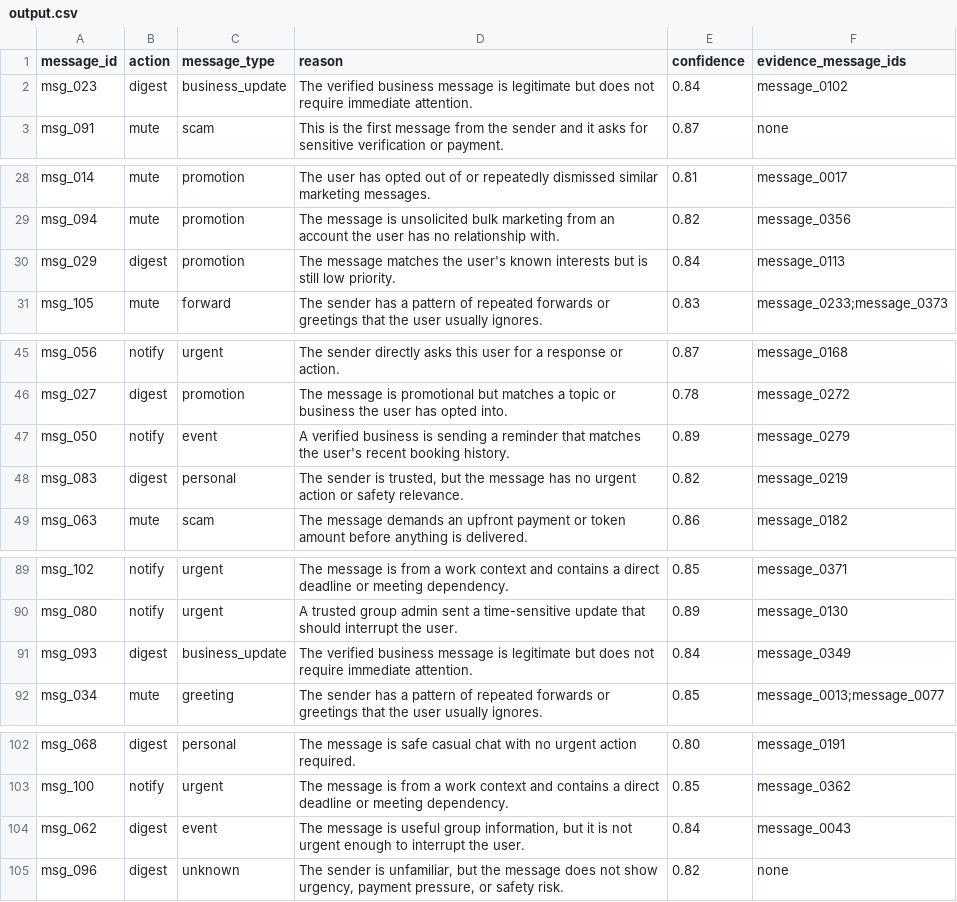
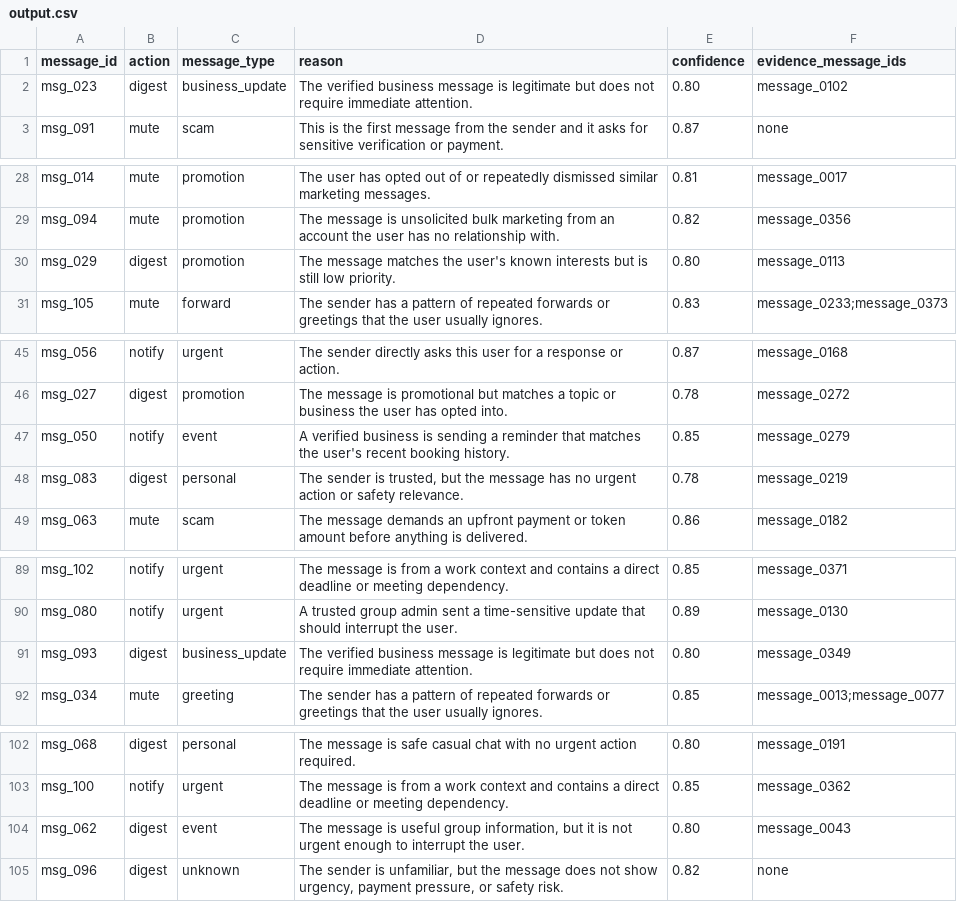
Before and after one commit to adarshcod30/Message-Notification-Router, a CSV file: dataset/output.csv, drawn as a sheet; only a part is shown, gaps mark what is left out.

```diff
--- a/dataset/output.csv
+++ b/dataset/output.csv
@@ -1,3 +1,3 @@
 message_id,action,message_type,reason,confidence,evidence_message_ids
-msg_023,digest,business_update,The verified business message is legitimate but does not require immediate attention.,0.84,message_0102
+msg_023,digest,business_update,The verified business message is legitimate but does not require immediate attention.,0.80,message_0102
 msg_091,mute,scam,This is the first message from the sender and it asks for sensitive verification or payment.,0.87,none
@@ -29,3 +29,3 @@ msg_014,mute,promotion,The user has opted out of or repeatedly dismissed similar
 msg_094,mute,promotion,The message is unsolicited bulk marketing from an account the user has no relationship with.,0.82,message_0356
-msg_029,digest,promotion,The message matches the user's known interests but is still low priority.,0.84,message_0113
+msg_029,digest,promotion,The message matches the user's known interests but is still low priority.,0.80,message_0113
 msg_105,mute,forward,The sender has a pattern of repeated forwards or greetings that the user usually ignores.,0.83,message_0233;message_0373
@@ -46,4 +46,4 @@ msg_056,notify,urgent,The sender directly asks this user for a response or actio
 msg_027,digest,promotion,The message is promotional but matches a topic or business the user has opted into.,0.78,message_0272
-msg_050,notify,event,A verified business is sending a reminder that matches the user's recent booking history.,0.89,message_0279
-msg_083,digest,personal,"The sender is trusted, but the message has no urgent action or safety relevance.",0.82,message_0219
+msg_050,notify,event,A verified business is sending a reminder that matches the user's recent booking history.,0.85,message_0279
+msg_083,digest,personal,"The sender is trusted, but the message has no urgent action or safety relevance.",0.78,message_0219
 msg_063,mute,scam,The message demands an upfront payment or token amount before anything is delivered.,0.86,message_0182
@@ -90,3 +90,3 @@ msg_102,notify,urgent,The message is from a work context and contains a direct d
 msg_080,notify,urgent,A trusted group admin sent a time-sensitive update that should interrupt the user.,0.89,message_0130
-msg_093,digest,business_update,The verified business message is legitimate but does not require immediate attention.,0.84,message_0349
+msg_093,digest,business_update,The verified business message is legitimate but does not require immediate attention.,0.80,message_0349
 msg_034,mute,greeting,The sender has a pattern of repeated forwards or greetings that the user usually ignores.,0.85,message_0013;message_0077
@@ -103,3 +103,3 @@ msg_068,digest,personal,The message is safe casual chat with no urgent action re
 msg_100,notify,urgent,The message is from a work context and contains a direct deadline or meeting dependency.,0.85,message_0362
-msg_062,digest,event,"The message is useful group information, but it is not urgent enough to interrupt the user.",0.84,message_0043
+msg_062,digest,event,"The message is useful group information, but it is not urgent enough to interrupt the user.",0.80,message_0043
 msg_096,digest,unknown,"The sender is unfamiliar, but the message does not show urgency, payment pressure, or safety risk.",0.82,none
```
Also changed, not shown: output.csv, 4 other files.
